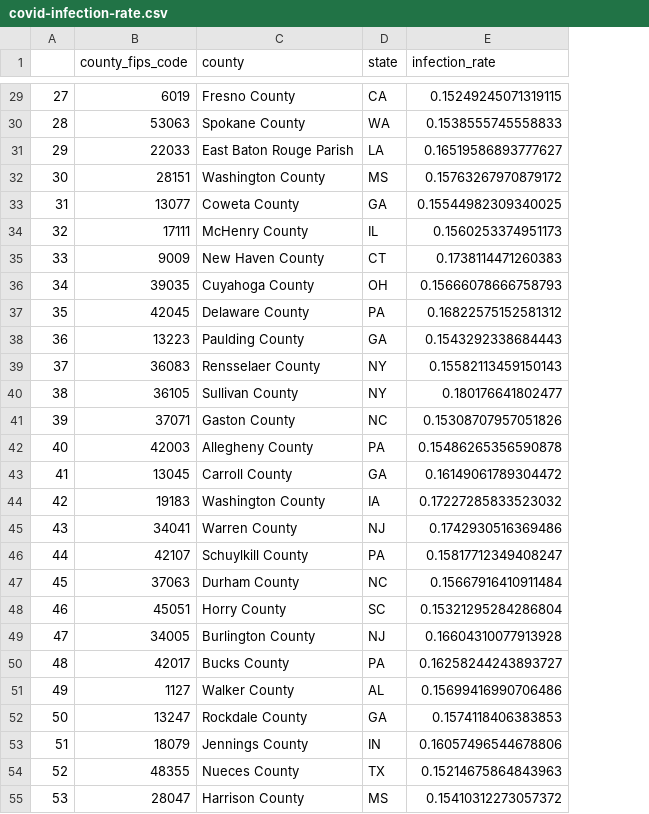
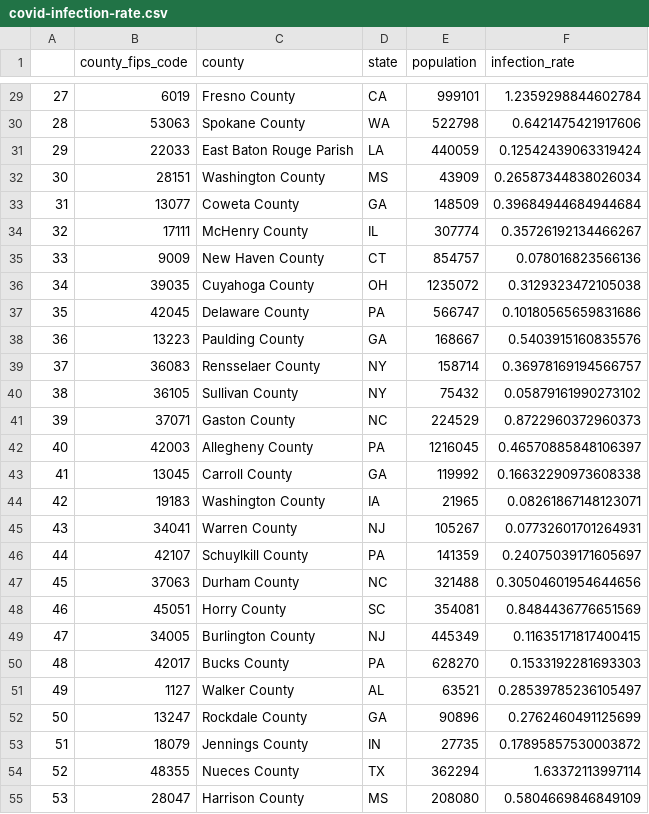
Before and after one commit to spjy/covid-temperature, a CSV file: covid-infection-rate.csv, drawn as a sheet; only a part is shown, gaps mark what is left out; addresses are those after the commit; the diff covers the shown part only; the diff names each change by its address in the sheet, - before the commit and + after, or states it on an @@ line.

```diff
--- a/covid-infection-rate.csv
+++ b/covid-infection-rate.csv
+column E (population), rows 29-55: 999101 | 522798 | 440059 | 43909 | 148509 | 307774 | 854757 | 1235072 | 566747 | 168667 | 158714 | 75432 | 224529 | 1216045 | 119992 | 21965 | 105267 | 141359 | 321488 | 354081 | 445349 | 628270 | 63521 | 90896 | 27735 | 362294 | 208080
-F29 (infection_rate): 0.15249245071319115
+F29 (infection_rate): 1.2359298844602784
-F30 (infection_rate): 0.1538555745558833
+F30 (infection_rate): 0.6421475421917606
-F31 (infection_rate): 0.16519586893777627
+F31 (infection_rate): 0.12542439063319424
-F32 (infection_rate): 0.15763267970879172
+F32 (infection_rate): 0.26587344838026034
-F33 (infection_rate): 0.15544982309340025
+F33 (infection_rate): 0.39684944684944684
-F34 (infection_rate): 0.1560253374951173
+F34 (infection_rate): 0.35726192134466267
-F35 (infection_rate): 0.1738114471260383
+F35 (infection_rate): 0.078016823566136
-F36 (infection_rate): 0.15666078666758793
+F36 (infection_rate): 0.3129323472105038
-F37 (infection_rate): 0.16822575152581312
+F37 (infection_rate): 0.10180565659831686
-F38 (infection_rate): 0.1543292338684443
+F38 (infection_rate): 0.5403915160835576
-F39 (infection_rate): 0.15582113459150143
+F39 (infection_rate): 0.36978169194566757
-F40 (infection_rate): 0.180176641802477
+F40 (infection_rate): 0.05879161990273102
-F41 (infection_rate): 0.15308707957051826
+F41 (infection_rate): 0.8722960372960373
-F42 (infection_rate): 0.15486265356590878
+F42 (infection_rate): 0.46570885848106397
-F43 (infection_rate): 0.16149061789304472
+F43 (infection_rate): 0.16632290973608338
-F44 (infection_rate): 0.17227285833523032
+F44 (infection_rate): 0.08261867148123071
-F45 (infection_rate): 0.1742930516369486
+F45 (infection_rate): 0.07732601701264931
-F46 (infection_rate): 0.15817712349408247
+F46 (infection_rate): 0.24075039171605697
-F47 (infection_rate): 0.15667916410911484
+F47 (infection_rate): 0.30504601954644656
-F48 (infection_rate): 0.15321295284286804
+F48 (infection_rate): 0.8484436776651569
-F49 (infection_rate): 0.16604310077913928
+F49 (infection_rate): 0.11635171817400415
-F50 (infection_rate): 0.16258244243893727
+F50 (infection_rate): 0.1533192281693303
-F51 (infection_rate): 0.15699416990706486
+F51 (infection_rate): 0.28539785236105497
-F52 (infection_rate): 0.1574118406383853
+F52 (infection_rate): 0.2762460491125699
-F53 (infection_rate): 0.16057496544678806
+F53 (infection_rate): 0.17895857530003872
-F54 (infection_rate): 0.15214675864843963
+F54 (infection_rate): 1.63372113997114
-F55 (infection_rate): 0.15410312273057372
+F55 (infection_rate): 0.5804669846849109
```
Also changed, not shown: 39 edited cells elsewhere in this file, covid-final-data.csv, 1 other file.
